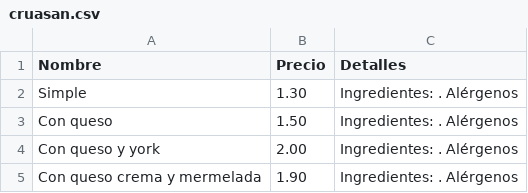
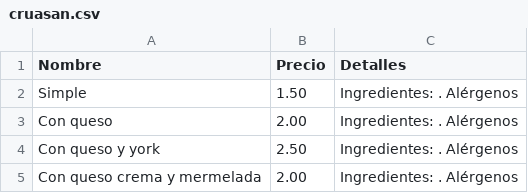
Before and after one commit to CarlosPerku/Barros, a CSV file: cruasan.csv, drawn as a sheet.

Commit message:
Update cruasan.csv

```diff
--- a/cruasan.csv
+++ b/cruasan.csv
@@ -1,5 +1,5 @@
 Nombre,Precio,Detalles
-"Simple", 1.30, "Ingredientes: . Alérgenos "
-"Con queso", 1.50, "Ingredientes: . Alérgenos "
-"Con queso y york", 2.00, "Ingredientes: . Alérgenos "
-"Con queso crema y mermelada", 1.90, "Ingredientes: . Alérgenos "
+"Simple", 1.50, "Ingredientes: . Alérgenos "
+"Con queso", 2.00, "Ingredientes: . Alérgenos "
+"Con queso y york", 2.50, "Ingredientes: . Alérgenos "
+"Con queso crema y mermelada", 2.00, "Ingredientes: . Alérgenos "
```
